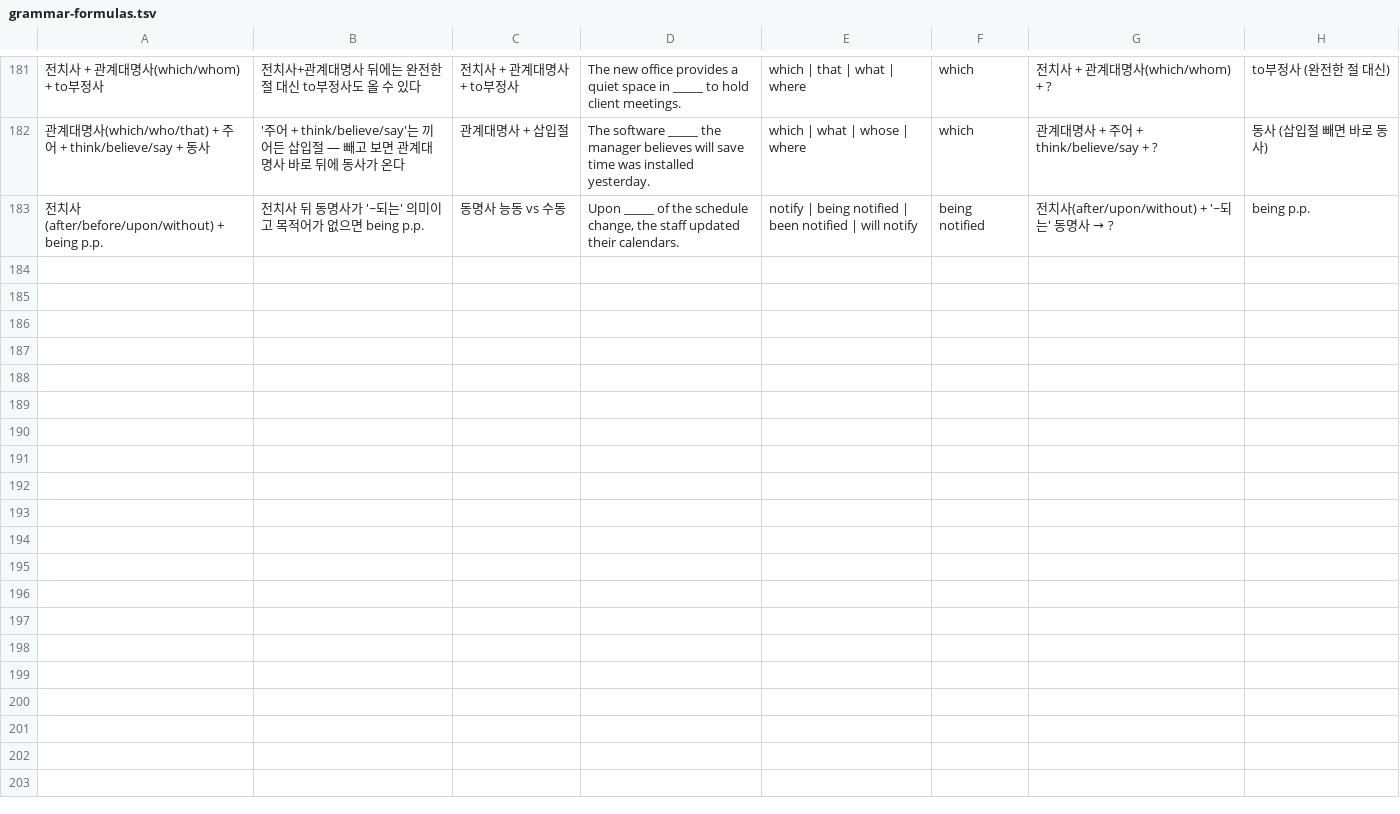
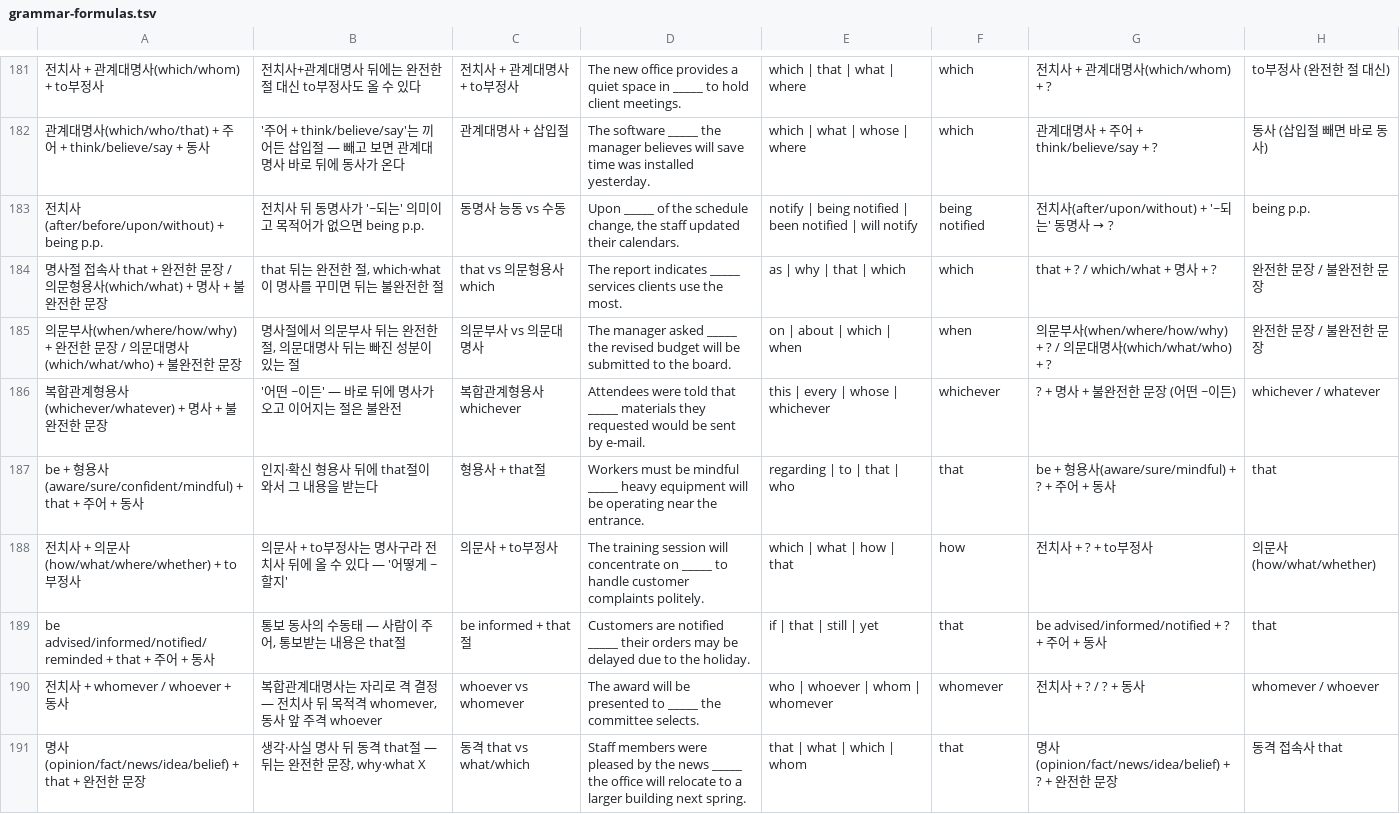
Before and after one commit to KimLightSource/Mitjul, a TSV file: worker/grammar-formulas.tsv, drawn as a sheet; only a part is shown, gaps mark what is left out; the diff names each change by its address in the sheet, - before the commit and + after, or states it on an @@ line.

```diff
--- a/worker/grammar-formulas.tsv
+++ b/worker/grammar-formulas.tsv
+row 184: 명사절 접속사 that + 완전한 문장 / 의문형용사(which/what) + 명사 + 불완전한 문장 | that 뒤는 완전한 절, which·what이 명사를 꾸미면 뒤는 불완전한 절 | that vs 의문형용사 which | The report indicates _____ services clients use the most. | as | why | that | which | which | that + ? / which/what + 명사 + ? | 완전한 문장 / 불완전한 문장
+row 185: 의문부사(when/where/how/why) + 완전한 문장 / 의문대명사(which/what/who) + 불완전한 문장 | 명사절에서 의문부사 뒤는 완전한 절, 의문대명사 뒤는 빠진 성분이 있는 절 | 의문부사 vs 의문대명사 | The manager asked _____ the revised budget will be submitted to the board. | on | about | which | when | when | 의문부사(when/where/how/why) + ? / 의문대명사(which/what/who) + ? | 완전한 문장 / 불완전한 문장
+row 186: 복합관계형용사(whichever/whatever) + 명사 + 불완전한 문장 | '어떤 ~이든' — 바로 뒤에 명사가 오고 이어지는 절은 불완전 | 복합관계형용사 whichever | Attendees were told that _____ materials they requested would be sent by e-mail. | this | every | whose | whichever | whichever | ? + 명사 + 불완전한 문장 (어떤 ~이든) | whichever / whatever
+row 187: be + 형용사(aware/sure/confident/mindful) + that + 주어 + 동사 | 인지·확신 형용사 뒤에 that절이 와서 그 내용을 받는다 | 형용사 + that절 | Workers must be mindful _____ heavy equipment will be operating near the entrance. | regarding | to | that | who | that | be + 형용사(aware/sure/mindful) + ? + 주어 + 동사 | that
+row 188: 전치사 + 의문사(how/what/where/whether) + to부정사 | 의문사 + to부정사는 명사구라 전치사 뒤에 올 수 있다 — '어떻게 ~할지' | 의문사 + to부정사 | The training session will concentrate on _____ to handle customer complaints politely. | which | what | how | that | how | 전치사 + ? + to부정사 | 의문사(how/what/whether)
+row 189: be advised/informed/notified/reminded + that + 주어 + 동사 | 통보 동사의 수동태 — 사람이 주어, 통보받는 내용은 that절 | be informed + that절 | Customers are notified _____ their orders may be delayed due to the holiday. | if | that | still | yet | that | be advised/informed/notified + ? + 주어 + 동사 | that
+row 190: 전치사 + whomever / whoever + 동사 | 복합관계대명사는 자리로 격 결정 — 전치사 뒤 목적격 whomever, 동사 앞 주격 whoever | whoever vs whomever | The award will be presented to _____ the committee selects. | who | whoever | whom | whomever | whomever | 전치사 + ? / ? + 동사 | whomever / whoever
+row 191: 명사(opinion/fact/news/idea/belief) + that + 완전한 문장 | 생각·사실 명사 뒤 동격 that절 — 뒤는 완전한 문장, why·what X | 동격 that vs what/which | Staff members were pleased by the news _____ the office will relocate to a larger building next spring. | that | what | which | whom | that | 명사(opinion/fact/news/idea/belief) + ? + 완전한 문장 | 동격 접속사 that
```
Also changed, not shown: 5 other files.
